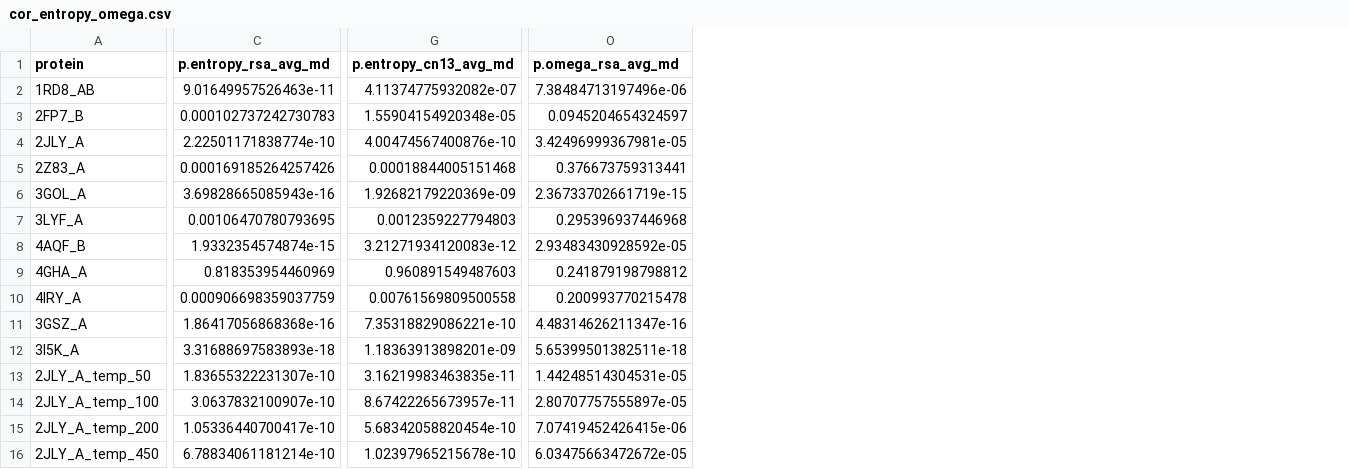
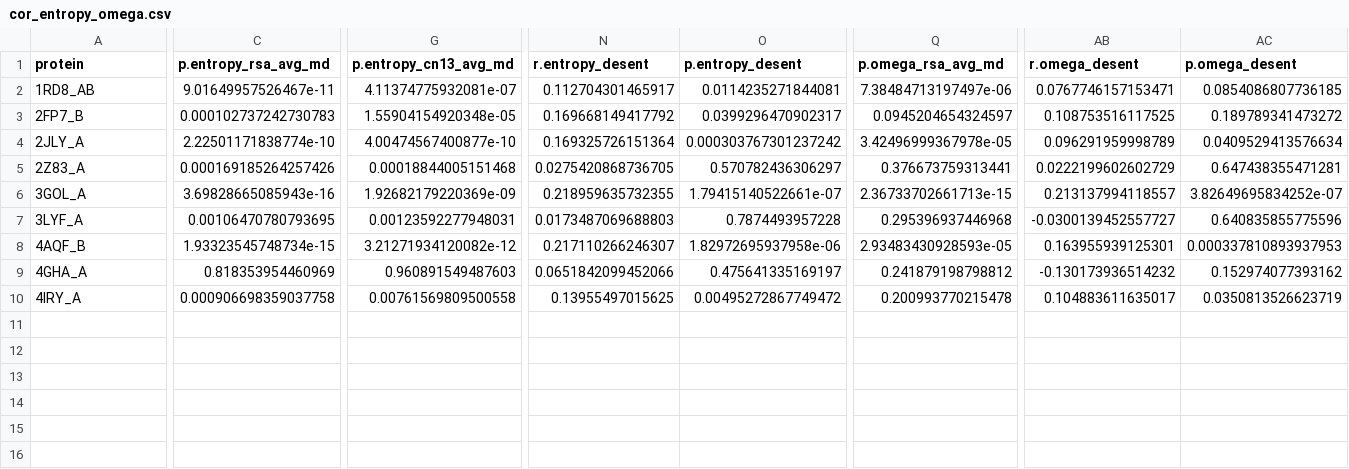
Before and after one commit to clauswilke/structural_prediction_of_ER, a CSV file: correlation_analysis/cor_tables/cor_entropy_omega.csv, drawn as a sheet; only a part is shown, gaps mark what is left out; removed rows and columns are numbered as before the commit, all else as after; rows hold the shown columns only; the diff covers the shown part only; the diff names each change by its address in the sheet, - before the commit and + after, or states it on an @@ line.

```diff
--- a/correlation_analysis/cor_tables/cor_entropy_omega.csv
+++ b/correlation_analysis/cor_tables/cor_entropy_omega.csv
+column N (r.entropy_desent), rows 2-10: 0.112704301465917 | 0.169668149417792 | 0.169325726151364 | 0.0275420868736705 | 0.218959635732355 | 0.0173487069688803 | 0.217110266246307 | 0.0651842099452066 | 0.13955497015625
+column O (p.entropy_desent), rows 2-10: 0.0114235271844081 | 0.0399296470902317 | 0.000303767301237242 | 0.570782436306297 | 1.79415140522661e-07 | 0.7874493957228 | 1.82972695937958e-06 | 0.475641335169197 | 0.00495272867749472
+column AB (r.omega_desent), rows 2-10: 0.0767746157153471 | 0.108753516117525 | 0.096291959998789 | 0.0222199602602729 | 0.213137994118557 | -0.0300139452557727 | 0.163955939125301 | -0.130173936514232 | 0.104883611635017
+column AC (p.omega_desent), rows 2-10: 0.0854086807736185 | 0.189789341473272 | 0.0409529413576634 | 0.647438355471281 | 3.82649695834252e-07 | 0.640835855775596 | 0.000337810893937953 | 0.152974077393162 | 0.0350813526623719
-C2 (p.entropy_rsa_avg_md): 9.01649957526463e-11
+C2 (p.entropy_rsa_avg_md): 9.01649957526467e-11
-G2 (p.entropy_cn13_avg_md): 4.11374775932082e-07
+G2 (p.entropy_cn13_avg_md): 4.11374775932081e-07
-Q2 (p.omega_rsa_avg_md): 7.38484713197496e-06
+Q2 (p.omega_rsa_avg_md): 7.38484713197497e-06
-G4 (p.entropy_cn13_avg_md): 4.00474567400876e-10
+G4 (p.entropy_cn13_avg_md): 4.00474567400877e-10
-Q4 (p.omega_rsa_avg_md): 3.42496999367981e-05
+Q4 (p.omega_rsa_avg_md): 3.42496999367978e-05
-Q6 (p.omega_rsa_avg_md): 2.36733702661719e-15
+Q6 (p.omega_rsa_avg_md): 2.36733702661713e-15
-G7 (p.entropy_cn13_avg_md): 0.0012359227794803
+G7 (p.entropy_cn13_avg_md): 0.00123592277948031
-C8 (p.entropy_rsa_avg_md): 1.9332354574874e-15
+C8 (p.entropy_rsa_avg_md): 1.93323545748734e-15
-G8 (p.entropy_cn13_avg_md): 3.21271934120083e-12
+G8 (p.entropy_cn13_avg_md): 3.21271934120082e-12
-Q8 (p.omega_rsa_avg_md): 2.93483430928592e-05
+Q8 (p.omega_rsa_avg_md): 2.93483430928593e-05
-C10 (p.entropy_rsa_avg_md): 0.000906698359037759
+C10 (p.entropy_rsa_avg_md): 0.000906698359037758
-row 11: 3GSZ_A | 1.86417056868368e-16 | 7.35318829086221e-10 | 4.48314626211347e-16
-row 12: 3I5K_A | 3.31688697583893e-18 | 1.18363913898201e-09 | 5.65399501382511e-18
-row 13: 2JLY_A_temp_50 | 1.83655322231307e-10 | 3.16219983463835e-11 | 1.44248514304531e-05
-row 14: 2JLY_A_temp_100 | 3.0637832100907e-10 | 8.67422265673957e-11 | 2.80707757555897e-05
-row 15: 2JLY_A_temp_200 | 1.05336440700417e-10 | 5.68342058820454e-10 | 7.07419452426415e-06
-row 16: 2JLY_A_temp_450 | 6.78834061181214e-10 | 1.02397965215678e-10 | 6.03475663472672e-05
```
Also changed, not shown: 15 edited cells elsewhere in this file, correlation_analysis/cor_tables/cor_entropy_SF.csv, correlation_analysis/cor_tables/cor_entropy_all.csv, 19 other files.
